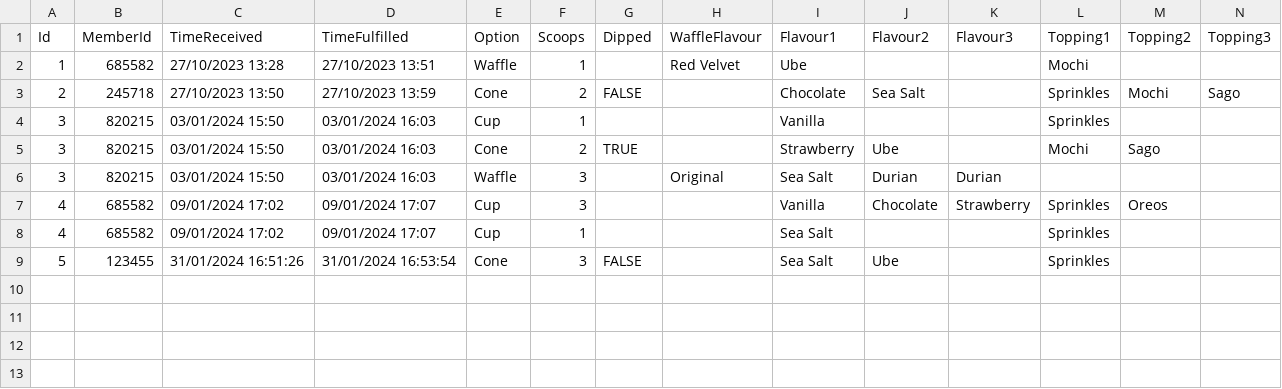
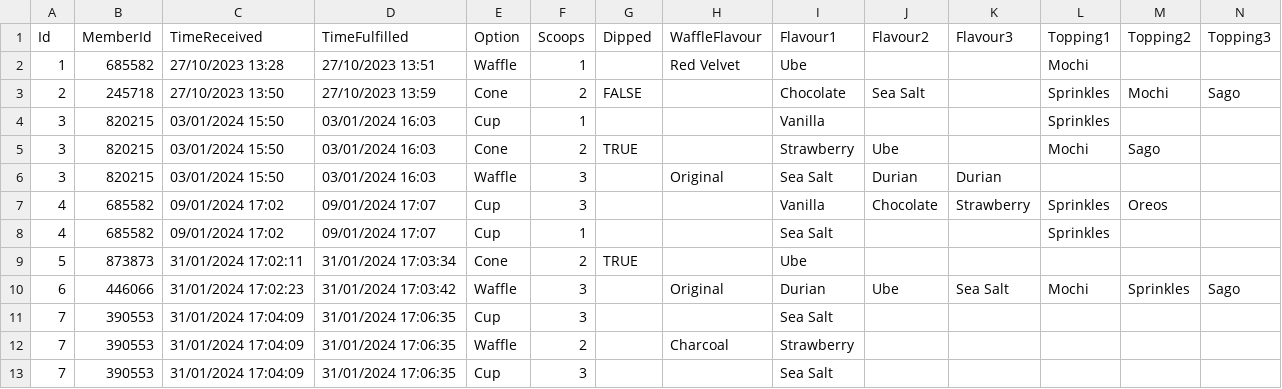
Before and after one commit to enjiawu/prg2-assignment, a CSV file: S10256978_PRG2Assignment/S10256978_PRG2Assignment/bin/Debug/net6.0/orders.csv, drawn as a sheet; only a part is shown; rows hold the shown columns only; the diff names each change by its address in the sheet, - before the commit and + after, or states it on an @@ line.

```diff
--- a/S10256978_PRG2Assignment/S10256978_PRG2Assignment/bin/Debug/net6.0/orders.csv
+++ b/S10256978_PRG2Assignment/S10256978_PRG2Assignment/bin/Debug/net6.0/orders.csv
-B9 (MemberId): 123455
+B9 (MemberId): 873873
-C9 (TimeReceived): 31/01/2024 16:51:26
+C9 (TimeReceived): 31/01/2024 17:02:11
-D9 (TimeFulfilled): 31/01/2024 16:53:54
+D9 (TimeFulfilled): 31/01/2024 17:03:34
-F9 (Scoops): 3
+F9 (Scoops): 2
-G9 (Dipped): FALSE
+G9 (Dipped): TRUE
-I9 (Flavour1): Sea Salt
+I9 (Flavour1): Ube
-J9 (Flavour2): Ube
+J9 (Flavour2): (empty)
-L9 (Topping1): Sprinkles
+L9 (Topping1): (empty)
+row 10: 6 | 446066 | 31/01/2024 17:02:23 | 31/01/2024 17:03:42 | Waffle | 3 |  | Original | Durian | Ube | Sea Salt | Mochi | Sprinkles | Sago
+row 11: 7 | 390553 | 31/01/2024 17:04:09 | 31/01/2024 17:06:35 | Cup | 3 |  |  | Sea Salt
+row 12: 7 | 390553 | 31/01/2024 17:04:09 | 31/01/2024 17:06:35 | Waffle | 2 |  | Charcoal | Strawberry
+row 13: 7 | 390553 | 31/01/2024 17:04:09 | 31/01/2024 17:06:35 | Cup | 3 |  |  | Sea Salt
```
Also changed, not shown: S10256978_PRG2Assignment/S10256978_PRG2Assignment/bin/Debug/net6.0/customers.csv, 5 other files.
